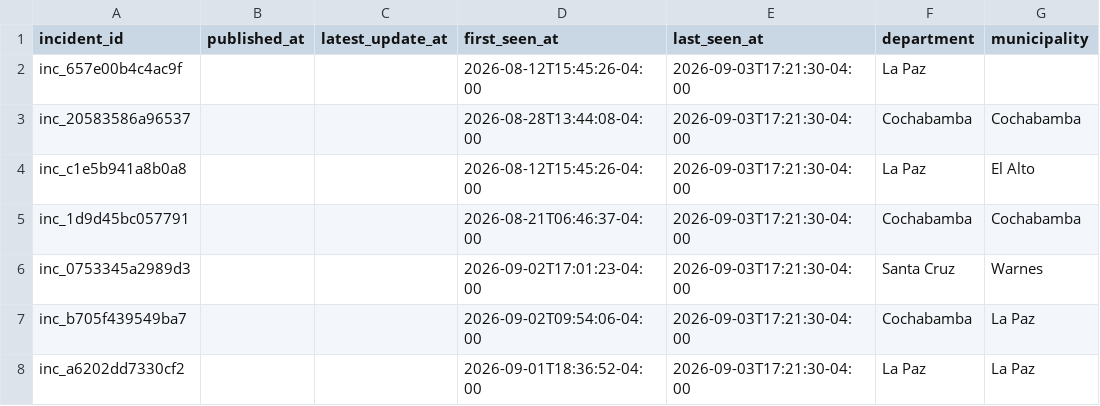
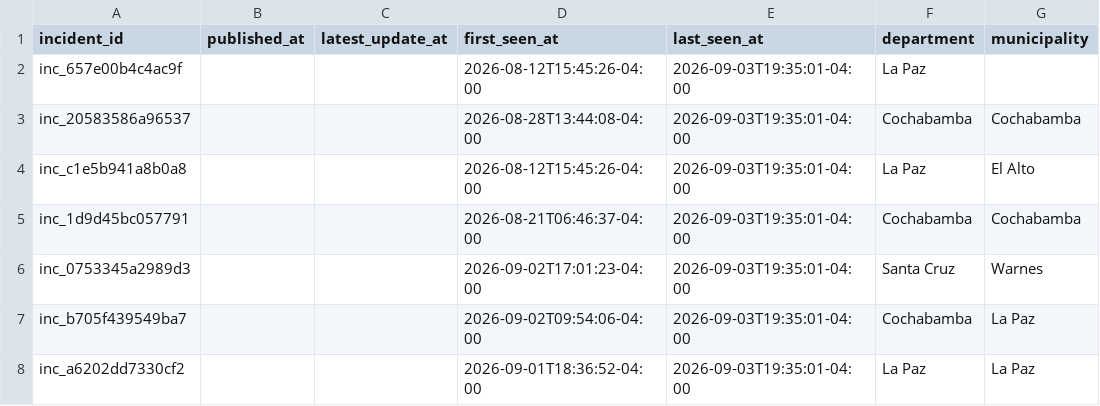
Before and after one commit to GustavoMix/cron-alerta-vial-bolivia, a CSV file: data/transito_bolivia.csv, drawn as a sheet; only a part is shown; the diff names each change by its address in the sheet, - before the commit and + after, or states it on an @@ line.

```diff
--- a/data/transito_bolivia.csv
+++ b/data/transito_bolivia.csv
-E2:E8 (last_seen_at): 2026-09-03T17:21:30-04:00
+E2:E8 (last_seen_at): 2026-09-03T19:35:01-04:00
```
Also changed, not shown: 4 other files.
